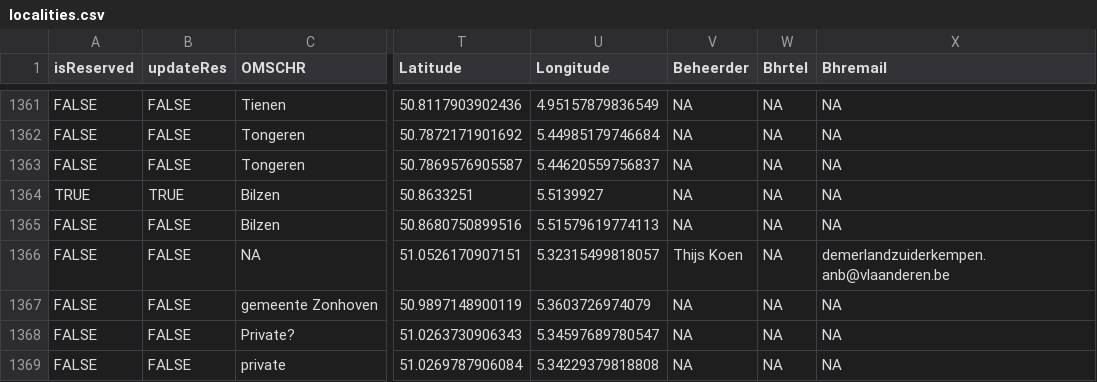
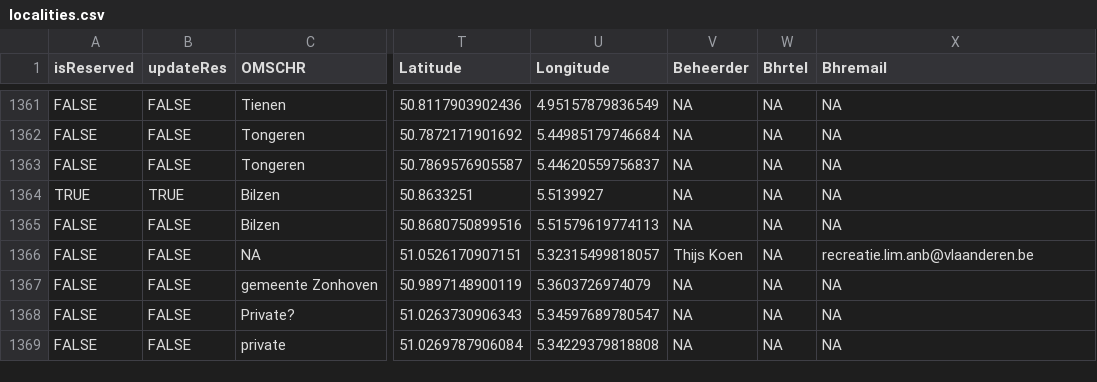
Before and after one commit to inbo/craywatch, a CSV file: assets/localities.csv, drawn as a sheet; only a part is shown, gaps mark what is left out; the diff covers the shown part only; the diff names each change by its address in the sheet, - before the commit and + after, or states it on an @@ line.

Commit message:
Update localities.csv

```diff
--- a/assets/localities.csv
+++ b/assets/localities.csv
-X1366 (Bhremail): demerlandzuiderkempen.anb@vlaanderen.be
+X1366 (Bhremail): recreatie.lim.anb@vlaanderen.be
```
Also changed, not shown: 1 added row and 12 edited cells elsewhere in this file.
